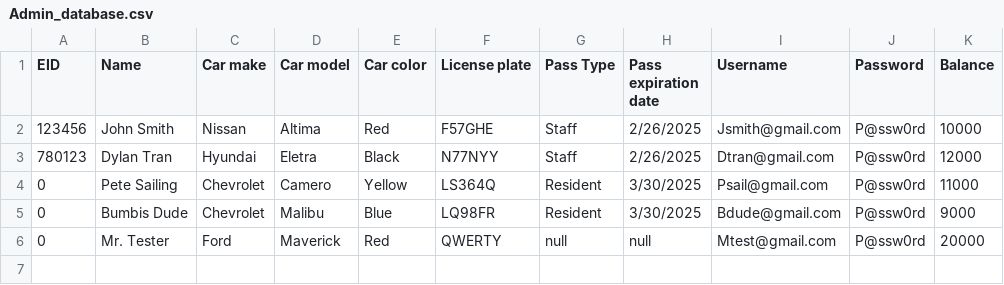
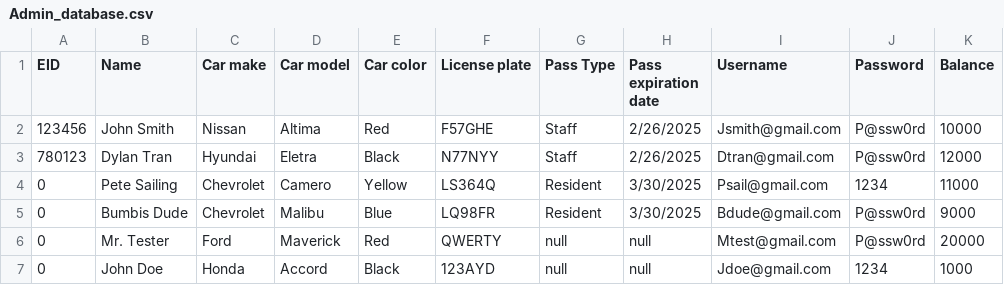
Before and after one commit to DyeTry/CEN3031-Spring24-Team2, a CSV file: src/main/resources/com/team2/cen3031spring2024team2/Admin_database.csv, drawn as a sheet.

```diff
--- a/src/main/resources/com/team2/cen3031spring2024team2/Admin_database.csv
+++ b/src/main/resources/com/team2/cen3031spring2024team2/Admin_database.csv
@@ -3,4 +3,5 @@ EID,Name,Car make,Car model,Car color,License plate,Pass Type,Pass expiration da
 780123,Dylan Tran,Hyundai,Eletra,Black,N77NYY,Staff,2/26/2025,Dtran@gmail.com,P@ssw0rd,12000,
-0,Pete Sailing,Chevrolet,Camero,Yellow,LS364Q,Resident,3/30/2025,Psail@gmail.com,P@ssw0rd,11000,
+0,Pete Sailing,Chevrolet,Camero,Yellow,LS364Q,Resident,3/30/2025,Psail@gmail.com,1234,11000,
 0,Bumbis Dude,Chevrolet,Malibu,Blue,LQ98FR,Resident,3/30/2025,Bdude@gmail.com,P@ssw0rd,9000,
 0,Mr. Tester,Ford,Maverick,Red,QWERTY,null,null,Mtest@gmail.com,P@ssw0rd,20000,
+0,John Doe,Honda,Accord,Black,123AYD,null,null,Jdoe@gmail.com,1234,1000,
```
Also changed, not shown: src/main/resources/com/team2/cen3031spring2024team2/FinesDatabase.csv, 3 other files.
